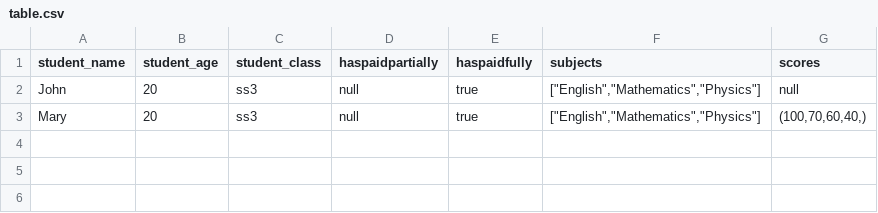
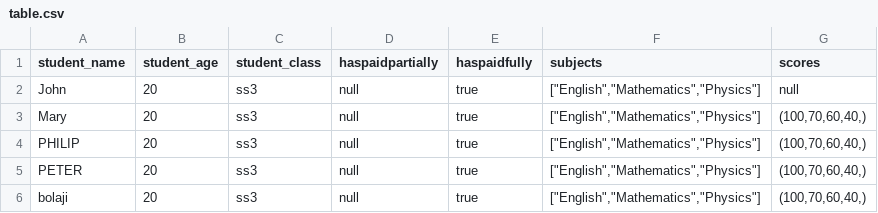
Before and after one commit to The-BigMan-tech/Guarantee-fallback, a CSV file: postgres-sql-ref/table.csv, drawn as a sheet; the diff names each change by its address in the sheet, - before the commit and + after, or states it on an @@ line.

Commit message:
added postgres

```diff
--- a/postgres-sql-ref/table.csv
+++ b/postgres-sql-ref/table.csv
+row 4: PHILIP | 20 | ss3 | null | true | ["English","Mathematics","Physics"] | (100,70,60,40,)
+row 5: PETER | 20 | ss3 | null | true | ["English","Mathematics","Physics"] | (100,70,60,40,)
+row 6: bolaji | 20 | ss3 | null | true | ["English","Mathematics","Physics"] | (100,70,60,40,)
```
Also changed, not shown: 3 other files.
